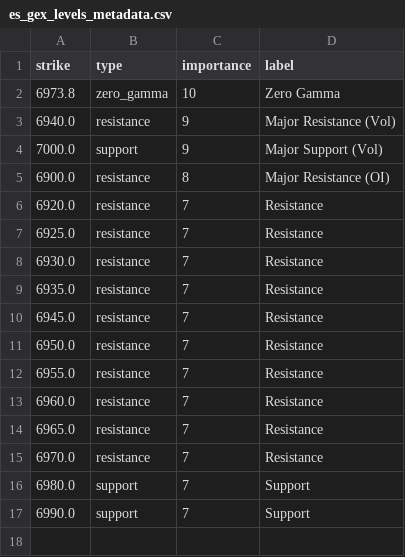
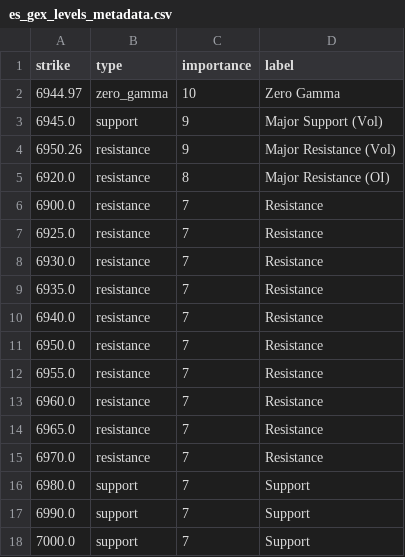
Before and after one commit to enzocosson/seed_enzocosson_gex, a CSV file: es_gex_levels_metadata.csv, drawn as a sheet.

```diff
--- a/es_gex_levels_metadata.csv
+++ b/es_gex_levels_metadata.csv
@@ -1,7 +1,7 @@
 strike,type,importance,label
-6973.8,zero_gamma,10,Zero Gamma
-6940.0,resistance,9,Major Resistance (Vol)
-7000.0,support,9,Major Support (Vol)
-6900.0,resistance,8,Major Resistance (OI)
-6920.0,resistance,7,Resistance
+6944.97,zero_gamma,10,Zero Gamma
+6945.0,support,9,Major Support (Vol)
+6950.26,resistance,9,Major Resistance (Vol)
+6920.0,resistance,8,Major Resistance (OI)
+6900.0,resistance,7,Resistance
 6925.0,resistance,7,Resistance
@@ -9,3 +9,3 @@ strike,type,importance,label
 6935.0,resistance,7,Resistance
-6945.0,resistance,7,Resistance
+6940.0,resistance,7,Resistance
 6950.0,resistance,7,Resistance
@@ -17 +17,2 @@ strike,type,importance,label
 6990.0,support,7,Support
+7000.0,support,7,Support
```
Also changed, not shown: es_gex_levels.csv, nq_gex_levels.csv, 2 other files.
